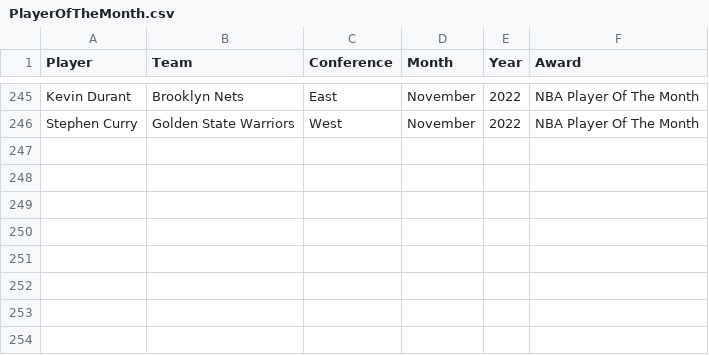
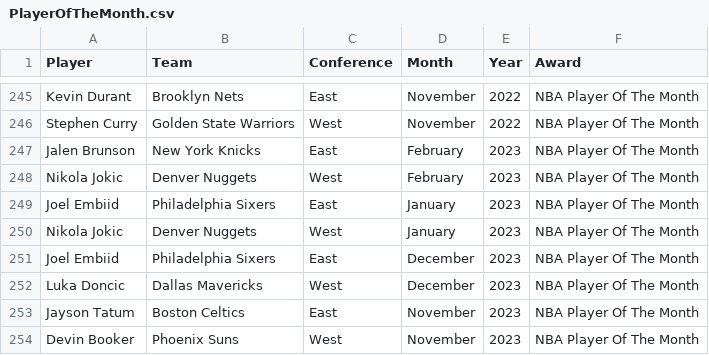
Before and after one commit to Mariamamir14/Knowledge-graph, a CSV file: Data/PlayerOfTheMonth.csv, drawn as a sheet; only a part is shown, gaps mark what is left out; the diff names each change by its address in the sheet, - before the commit and + after, or states it on an @@ line.

Commit message:
Update PlayerOfTheMonth.csv

```diff
--- a/Data/PlayerOfTheMonth.csv
+++ b/Data/PlayerOfTheMonth.csv
+row 247: Jalen Brunson | New York Knicks | East | February | 2023 | NBA Player Of The Month
+row 248: Nikola Jokic | Denver Nuggets | West | February | 2023 | NBA Player Of The Month
+row 249: Joel Embiid | Philadelphia Sixers | East | January | 2023 | NBA Player Of The Month
+row 250: Nikola Jokic | Denver Nuggets | West | January | 2023 | NBA Player Of The Month
+row 251: Joel Embiid | Philadelphia Sixers | East | December | 2023 | NBA Player Of The Month
+row 252: Luka Doncic | Dallas Mavericks | West | December | 2023 | NBA Player Of The Month
+row 253: Jayson Tatum | Boston Celtics | East | November | 2023 | NBA Player Of The Month
+row 254: Devin Booker | Phoenix Suns | West | November | 2023 | NBA Player Of The Month
```
